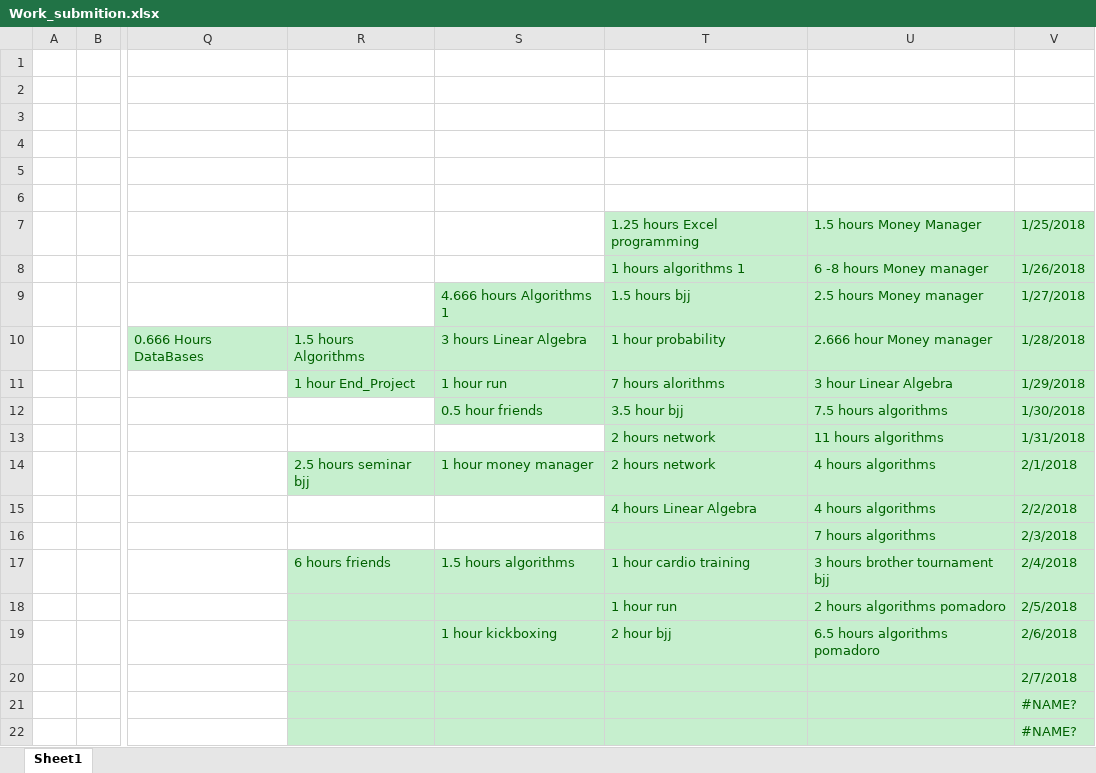
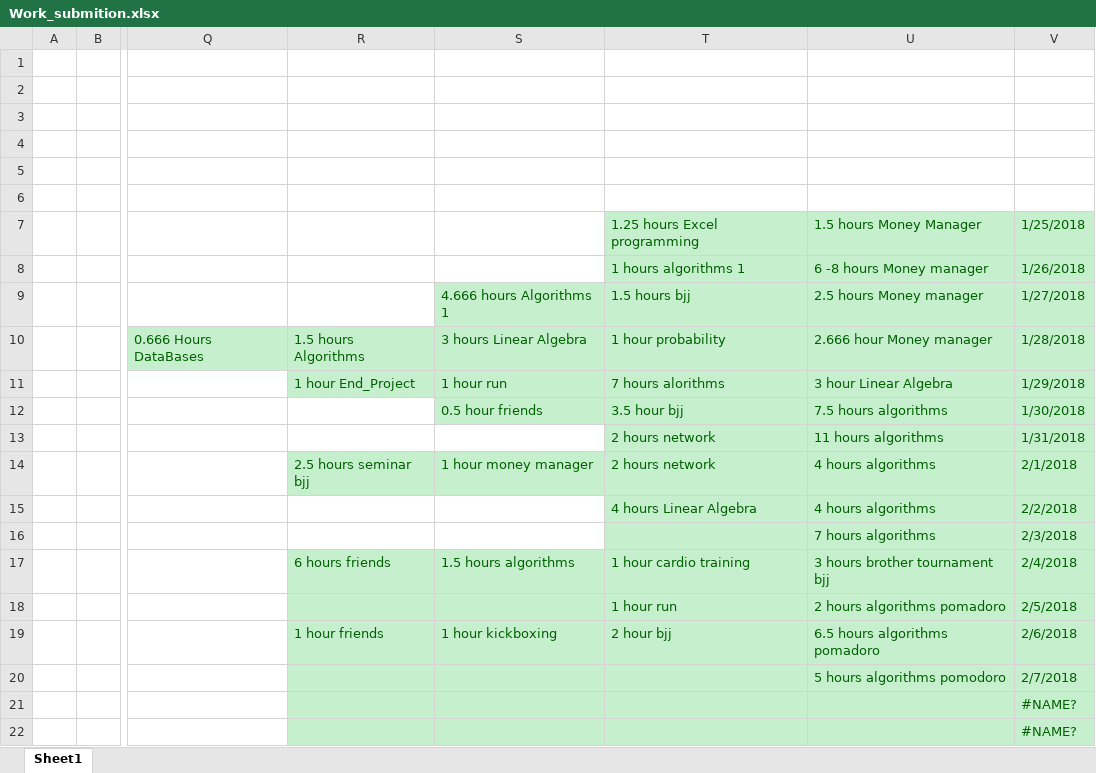
Before and after one commit to Yannnyan/Work_Submition, an Excel workbook: Work_submition.xlsx, sheet Sheet1, drawn as a sheet; only a part is shown, gaps mark what is left out; values as stored, in another font and other column widths than the file's, no borders; table styles not drawn; the diff names each change by its address in the sheet, - before the commit and + after, or states it on an @@ line.

Commit message:
8/2/22

```diff
--- a/Work_submition.xlsx (sheet Sheet1)
+++ b/Work_submition.xlsx (sheet Sheet1)
-R19: (empty)
+R19: 1 hour friends
-U20: (empty)
+U20: 5 hours algorithms pomodoro
```
